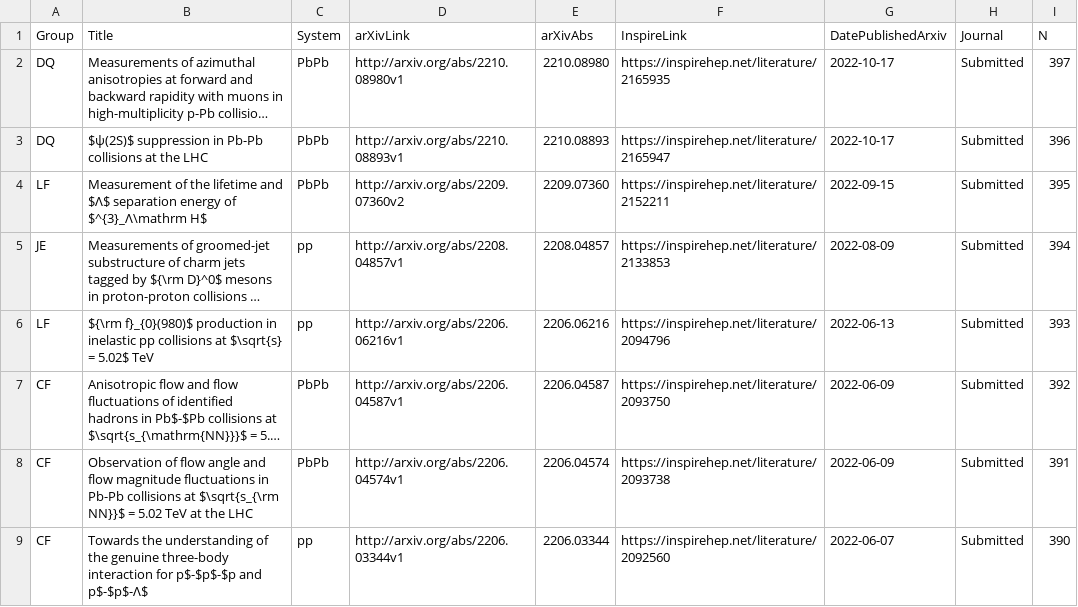
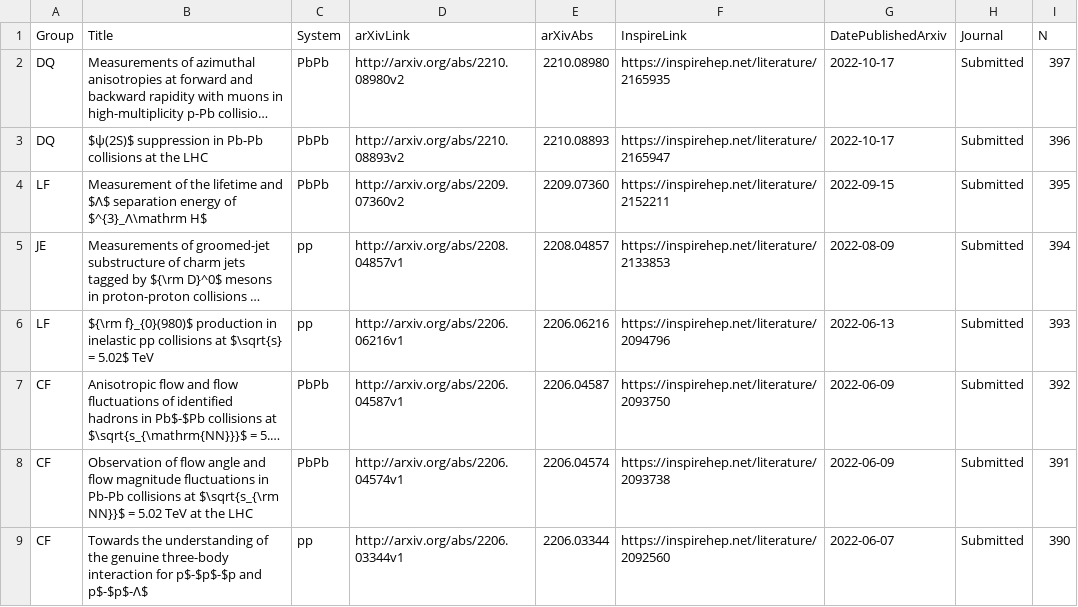
Before and after one commit to matplo/alice_papers, a CSV file: twiki/alice_papers_table.csv, drawn as a sheet; only a part is shown; long unchanged cells end in …; the diff names each change by its address in the sheet, - before the commit and + after, or states it on an @@ line.

```diff
--- a/twiki/alice_papers_table.csv
+++ b/twiki/alice_papers_table.csv
-D2 (arXivLink): http://arxiv.org/abs/2210.08980v1
+D2 (arXivLink): http://arxiv.org/abs/2210.08980v2
-D3 (arXivLink): http://arxiv.org/abs/2210.08893v1
+D3 (arXivLink): http://arxiv.org/abs/2210.08893v2
```
Also changed, not shown: 5 other files.
